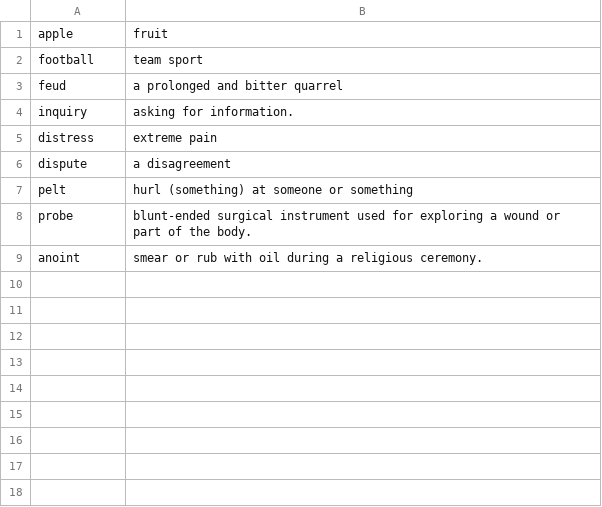
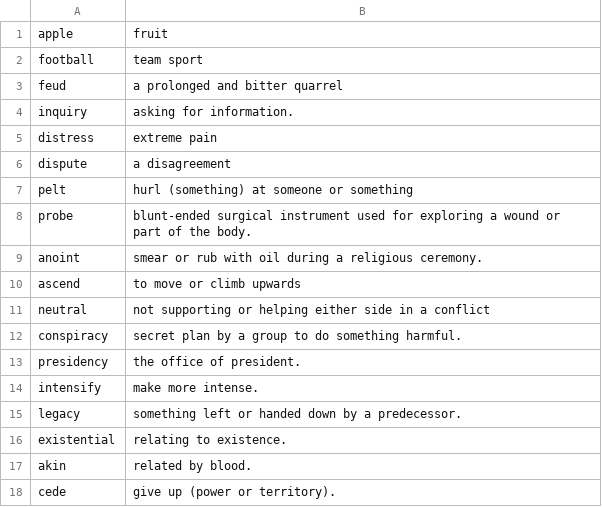
Before and after one commit to satvikraman/hangman, a CSV file: assets/english.csv, drawn as a sheet; the diff names each change by its address in the sheet, - before the commit and + after, or states it on an @@ line.

```diff
--- a/assets/english.csv
+++ b/assets/english.csv
+row 10: ascend | to move or climb upwards
+row 11: neutral | not supporting or helping either side in a conflict
+row 12: conspiracy | secret plan by a group to do something harmful.
+row 13: presidency | the office of president.
+row 14: intensify | make more intense.
+row 15: legacy | something left or handed down by a predecessor.
+row 16: existential | relating to existence.
+row 17: akin | related by blood.
+row 18: cede | give up (power or territory).
```
Also changed, not shown: 2 other files.
